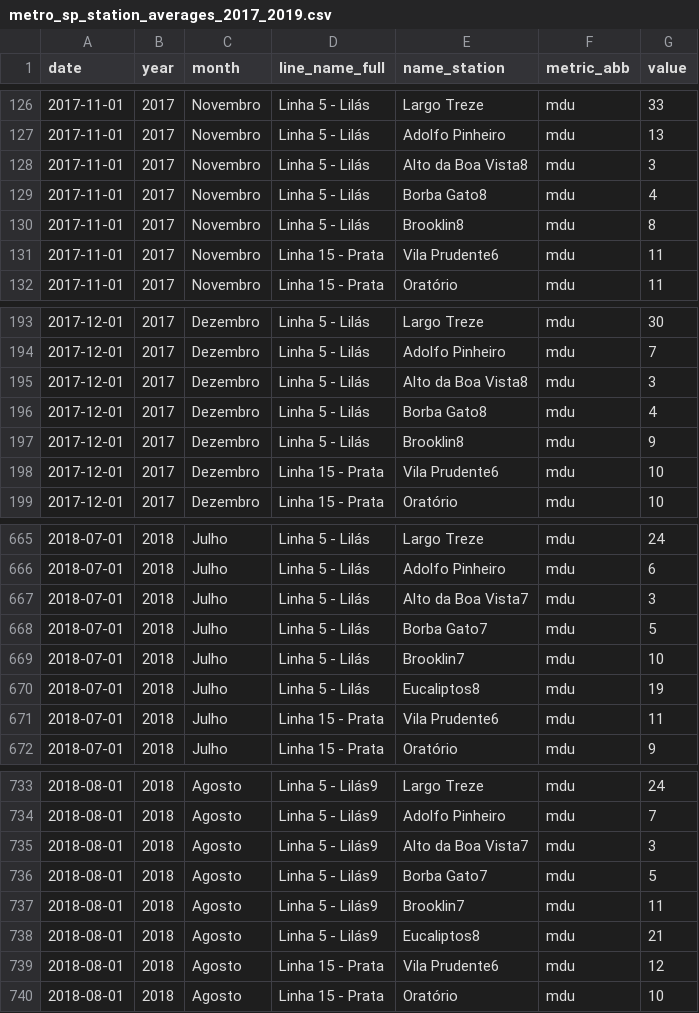
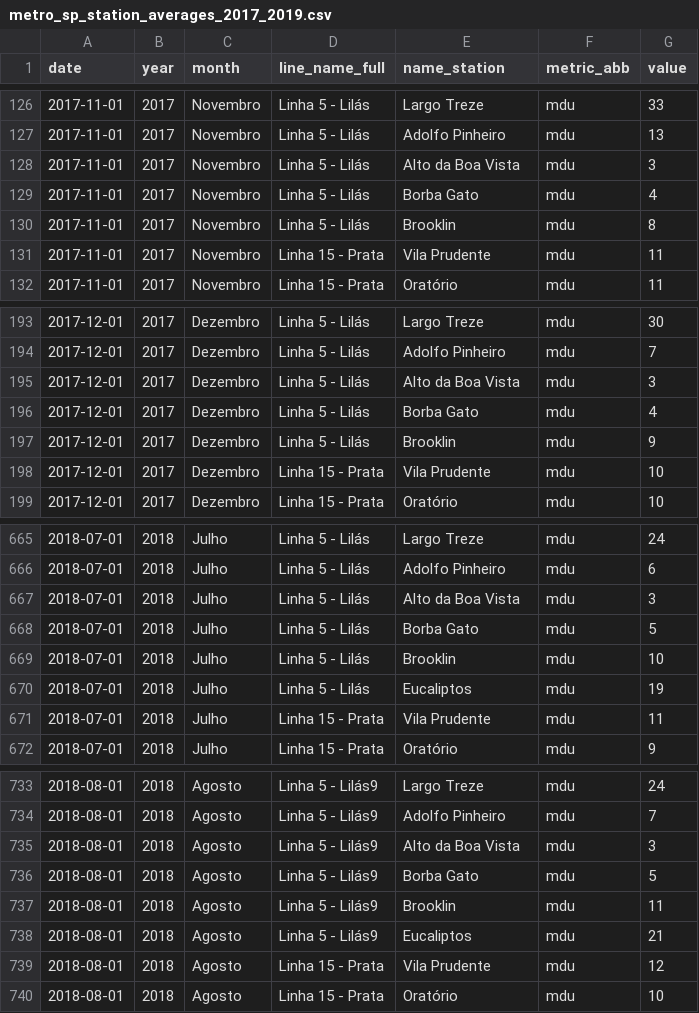
Before and after one commit to viniciusoike/metrosp, a CSV file: data-raw/processed/metro_sp_station_averages_2017_2019.csv, drawn as a sheet; only a part is shown, gaps mark what is left out; the diff covers the shown part only.

```diff
--- a/data-raw/processed/metro_sp_station_averages_2017_2019.csv
+++ b/data-raw/processed/metro_sp_station_averages_2017_2019.csv
@@ -127,6 +127,6 @@ date,year,month,line_name_full,name_station,metric_abb,value
 2017-11-01,2017,Novembro,Linha 5 - Lilás,Adolfo Pinheiro,mdu,13
-2017-11-01,2017,Novembro,Linha 5 - Lilás,Alto da Boa Vista8,mdu,3
-2017-11-01,2017,Novembro,Linha 5 - Lilás,Borba Gato8,mdu,4
-2017-11-01,2017,Novembro,Linha 5 - Lilás,Brooklin8,mdu,8
-2017-11-01,2017,Novembro,Linha 15 - Prata,Vila Prudente6,mdu,11
+2017-11-01,2017,Novembro,Linha 5 - Lilás,Alto da Boa Vista,mdu,3
+2017-11-01,2017,Novembro,Linha 5 - Lilás,Borba Gato,mdu,4
+2017-11-01,2017,Novembro,Linha 5 - Lilás,Brooklin,mdu,8
+2017-11-01,2017,Novembro,Linha 15 - Prata,Vila Prudente,mdu,11
 2017-11-01,2017,Novembro,Linha 15 - Prata,Oratório,mdu,11
@@ -194,6 +194,6 @@ date,year,month,line_name_full,name_station,metric_abb,value
 2017-12-01,2017,Dezembro,Linha 5 - Lilás,Adolfo Pinheiro,mdu,7
-2017-12-01,2017,Dezembro,Linha 5 - Lilás,Alto da Boa Vista8,mdu,3
-2017-12-01,2017,Dezembro,Linha 5 - Lilás,Borba Gato8,mdu,4
-2017-12-01,2017,Dezembro,Linha 5 - Lilás,Brooklin8,mdu,9
-2017-12-01,2017,Dezembro,Linha 15 - Prata,Vila Prudente6,mdu,10
+2017-12-01,2017,Dezembro,Linha 5 - Lilás,Alto da Boa Vista,mdu,3
+2017-12-01,2017,Dezembro,Linha 5 - Lilás,Borba Gato,mdu,4
+2017-12-01,2017,Dezembro,Linha 5 - Lilás,Brooklin,mdu,9
+2017-12-01,2017,Dezembro,Linha 15 - Prata,Vila Prudente,mdu,10
 2017-12-01,2017,Dezembro,Linha 15 - Prata,Oratório,mdu,10
@@ -666,7 +666,7 @@ date,year,month,line_name_full,name_station,metric_abb,value
 2018-07-01,2018,Julho,Linha 5 - Lilás,Adolfo Pinheiro,mdu,6
-2018-07-01,2018,Julho,Linha 5 - Lilás,Alto da Boa Vista7,mdu,3
-2018-07-01,2018,Julho,Linha 5 - Lilás,Borba Gato7,mdu,5
-2018-07-01,2018,Julho,Linha 5 - Lilás,Brooklin7,mdu,10
-2018-07-01,2018,Julho,Linha 5 - Lilás,Eucaliptos8,mdu,19
-2018-07-01,2018,Julho,Linha 15 - Prata,Vila Prudente6,mdu,11
+2018-07-01,2018,Julho,Linha 5 - Lilás,Alto da Boa Vista,mdu,3
+2018-07-01,2018,Julho,Linha 5 - Lilás,Borba Gato,mdu,5
+2018-07-01,2018,Julho,Linha 5 - Lilás,Brooklin,mdu,10
+2018-07-01,2018,Julho,Linha 5 - Lilás,Eucaliptos,mdu,19
+2018-07-01,2018,Julho,Linha 15 - Prata,Vila Prudente,mdu,11
 2018-07-01,2018,Julho,Linha 15 - Prata,Oratório,mdu,9
@@ -734,7 +734,7 @@ date,year,month,line_name_full,name_station,metric_abb,value
 2018-08-01,2018,Agosto,Linha 5 - Lilás9,Adolfo Pinheiro,mdu,7
-2018-08-01,2018,Agosto,Linha 5 - Lilás9,Alto da Boa Vista7,mdu,3
-2018-08-01,2018,Agosto,Linha 5 - Lilás9,Borba Gato7,mdu,5
-2018-08-01,2018,Agosto,Linha 5 - Lilás9,Brooklin7,mdu,11
-2018-08-01,2018,Agosto,Linha 5 - Lilás9,Eucaliptos8,mdu,21
-2018-08-01,2018,Agosto,Linha 15 - Prata,Vila Prudente6,mdu,12
+2018-08-01,2018,Agosto,Linha 5 - Lilás9,Alto da Boa Vista,mdu,3
+2018-08-01,2018,Agosto,Linha 5 - Lilás9,Borba Gato,mdu,5
+2018-08-01,2018,Agosto,Linha 5 - Lilás9,Brooklin,mdu,11
+2018-08-01,2018,Agosto,Linha 5 - Lilás9,Eucaliptos,mdu,21
+2018-08-01,2018,Agosto,Linha 15 - Prata,Vila Prudente,mdu,12
 2018-08-01,2018,Agosto,Linha 15 - Prata,Oratório,mdu,10
```
Also changed, not shown: 98 edited cells elsewhere in this file, 14 other files.
